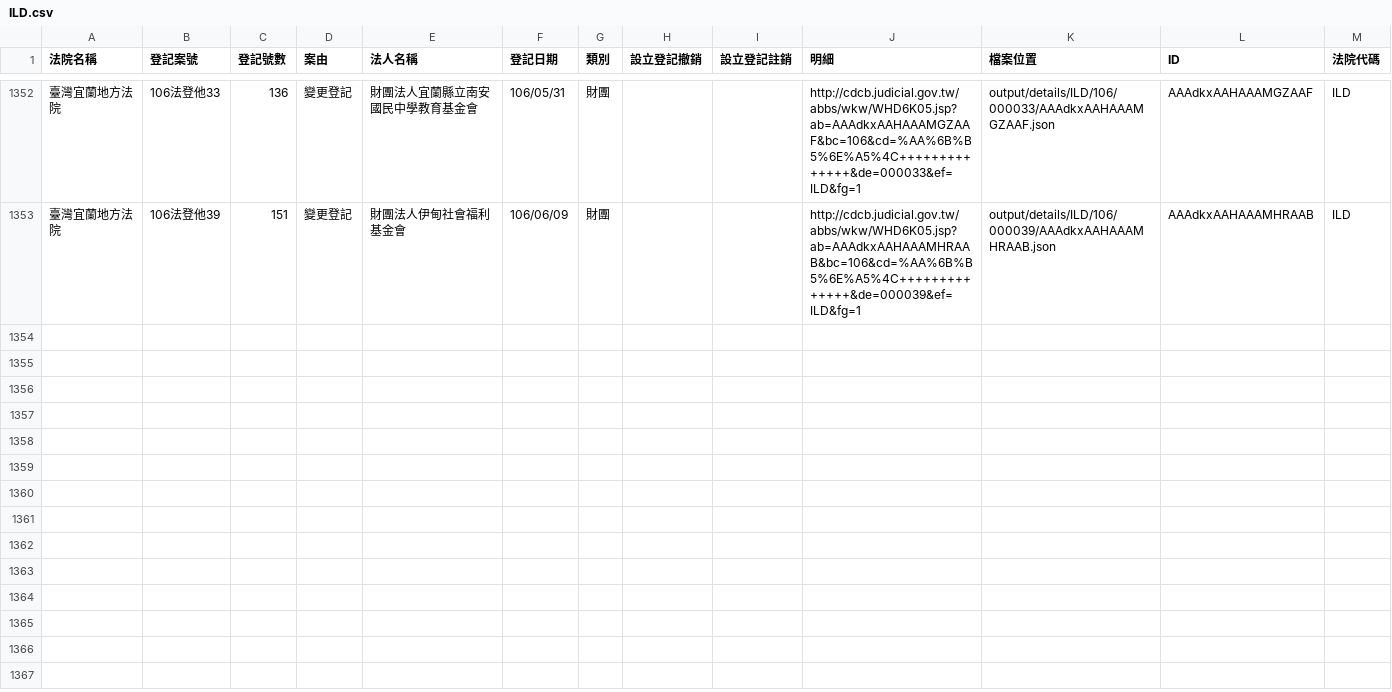
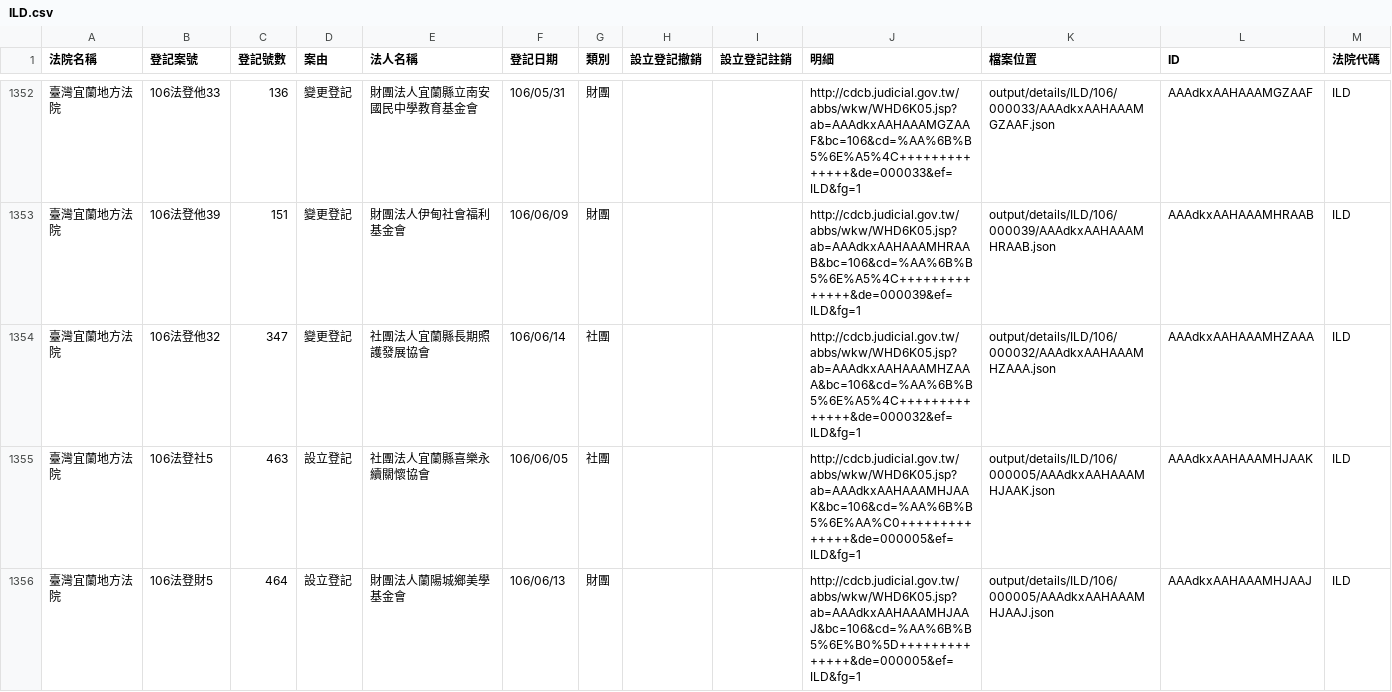
Before and after one commit to g0v/foundationtw, a CSV file: output/lists/ILD.csv, drawn as a sheet; only a part is shown, gaps mark what is left out; the diff names each change by its address in the sheet, - before the commit and + after, or states it on an @@ line.

Commit message:
update datasets @ 2017-06-30 02:00:01

```diff
--- a/output/lists/ILD.csv
+++ b/output/lists/ILD.csv
+row 1354: 臺灣宜蘭地方法院 | 106法登他32 | 347 | 變更登記 | 社團法人宜蘭縣長期照護發展協會 | 106/06/14 | 社團 |  |  | http://cdcb.judicial.gov.tw/abbs/wkw/WHD6K05.jsp?ab=AAAdkxAAHAAAMHZAAA&bc=106&cd=%AA%6B%B5%6E%A5%4C++++++++++++++&de=000032&ef=ILD&fg=1 | output/details/ILD/106/000032/AAAdkxAAHAAAMHZAAA.json | AAAdkxAAHAAAMHZAAA | ILD
+row 1355: 臺灣宜蘭地方法院 | 106法登社5 | 463 | 設立登記 | 社團法人宜蘭縣喜樂永續關懷協會 | 106/06/05 | 社團 |  |  | http://cdcb.judicial.gov.tw/abbs/wkw/WHD6K05.jsp?ab=AAAdkxAAHAAAMHJAAK&bc=106&cd=%AA%6B%B5%6E%AA%C0++++++++++++++&de=000005&ef=ILD&fg=1 | output/details/ILD/106/000005/AAAdkxAAHAAAMHJAAK.json | AAAdkxAAHAAAMHJAAK | ILD
+row 1356: 臺灣宜蘭地方法院 | 106法登財5 | 464 | 設立登記 | 財團法人蘭陽城鄉美學基金會 | 106/06/13 | 財團 |  |  | http://cdcb.judicial.gov.tw/abbs/wkw/WHD6K05.jsp?ab=AAAdkxAAHAAAMHJAAJ&bc=106&cd=%AA%6B%B5%6E%B0%5D++++++++++++++&de=000005&ef=ILD&fg=1 | output/details/ILD/106/000005/AAAdkxAAHAAAMHJAAJ.json | AAAdkxAAHAAAMHJAAJ | ILD
```
Also changed, not shown: output/lists/CHD.csv, output/lists/HLD.csv, 50 other files.
